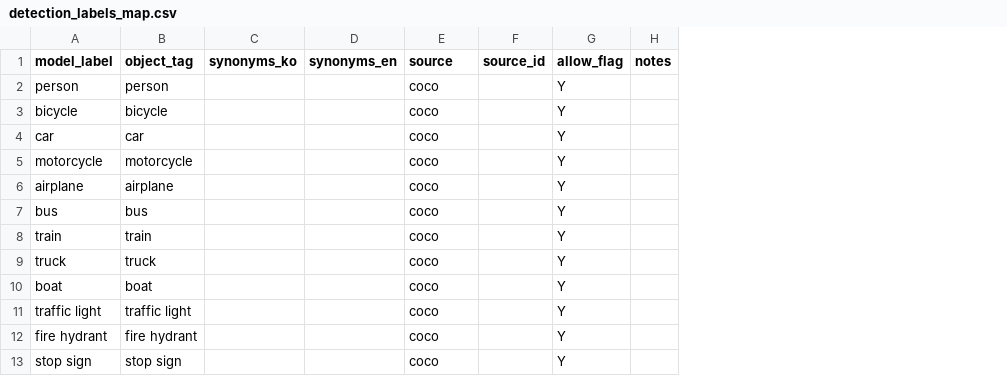
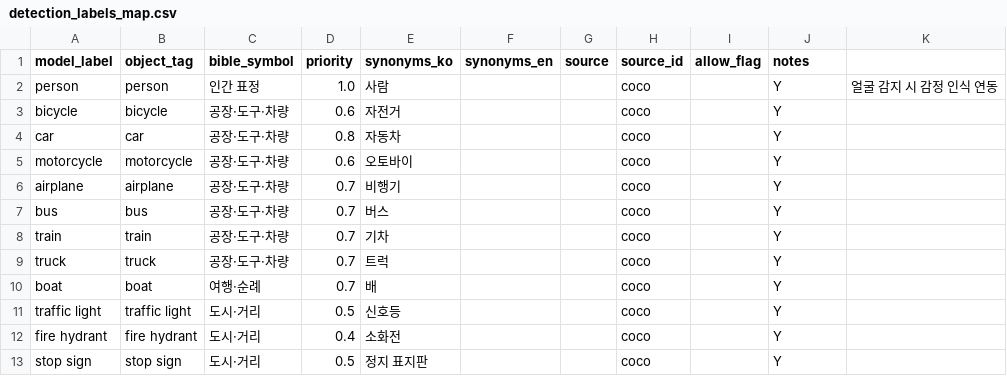
Before and after one commit to Cornerstone-HCH/bible-gpt-dashboar, a CSV file: data/detection_labels_map.csv, drawn as a sheet; only a part is shown; removed rows and columns are numbered as before the commit, all else as after; the diff names each change by its address in the sheet, - before the commit and + after, or states it on an @@ line.

Commit message:
AI 모듈 필수 데이터 파일 생성
생성된 파일:
1. symbol_definitions.csv (46개 상징 전체)
   - 5개 코어 군 구조
   - 상징별 의미, 주요 주제, 탐지 힌트

2. detection_labels_map.csv (업데이트)
   - COCO 80개 클래스 → 성경 상징 매핑
   - bible_symbol, priority 컬럼 추가
   - 한글 동의어 추가

3. emotion_scripture_map.csv (신규)
   - 7개 기본 감정 × 컨텍스트 조합
   - 감정별 추천 주제 매핑
   - 16개 감정-상황 조합

다음 단계:
- AI 모듈 구현 시작
- 데이터 파일 기반 SymbolMapper 구현

```diff
--- a/data/detection_labels_map.csv
+++ b/data/detection_labels_map.csv
-column C (synonyms_ko), empty
+column C (bible_symbol), rows 2-13: 인간 표정 | 공장·도구·차량 | 공장·도구·차량 | 공장·도구·차량 | 공장·도구·차량 | 공장·도구·차량 | 공장·도구·차량 | 공장·도구·차량 | 여행·순례 | 도시·거리 | 도시·거리 | 도시·거리
+column D (priority), rows 2-13: 1.0 | 0.6 | 0.8 | 0.6 | 0.7 | 0.7 | 0.7 | 0.7 | 0.7 | 0.5 | 0.4 | 0.5
+column E (synonyms_ko), rows 2-13: 사람 | 자전거 | 자동차 | 오토바이 | 비행기 | 버스 | 기차 | 트럭 | 배 | 신호등 | 소화전 | 정지 표지판
+column G (source), empty
-column F (source_id), empty
+column I (allow_flag), empty
-column H (notes), empty
+column K, row 2: 얼굴 감지 시 감정 인식 연동
-H1: source
+H1: source_id
-J1: allow_flag
+J1: notes
```
Also changed, not shown: 3 other files.
